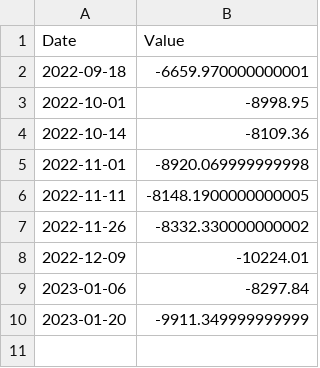
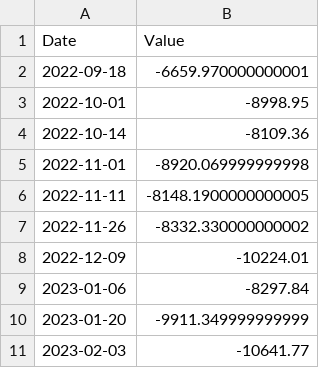
Before and after one commit to barry4356/finance_weekly_reports, a CSV file: total_value.csv, drawn as a sheet; the diff names each change by its address in the sheet, - before the commit and + after, or states it on an @@ line.

```diff
--- a/total_value.csv
+++ b/total_value.csv
+row 11: 2023-02-03 | -10641.77
```
Also changed, not shown: accounts.csv, debts.csv, 5 other files.
